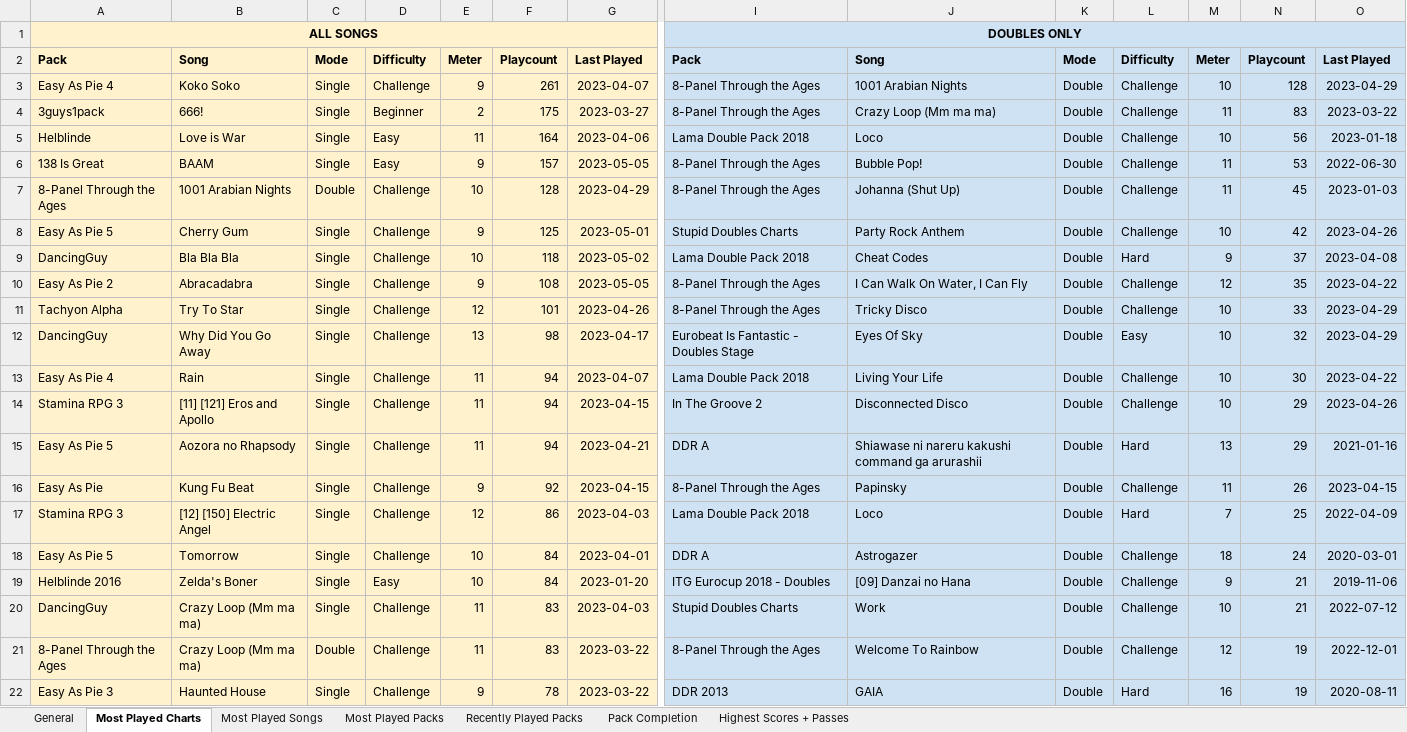
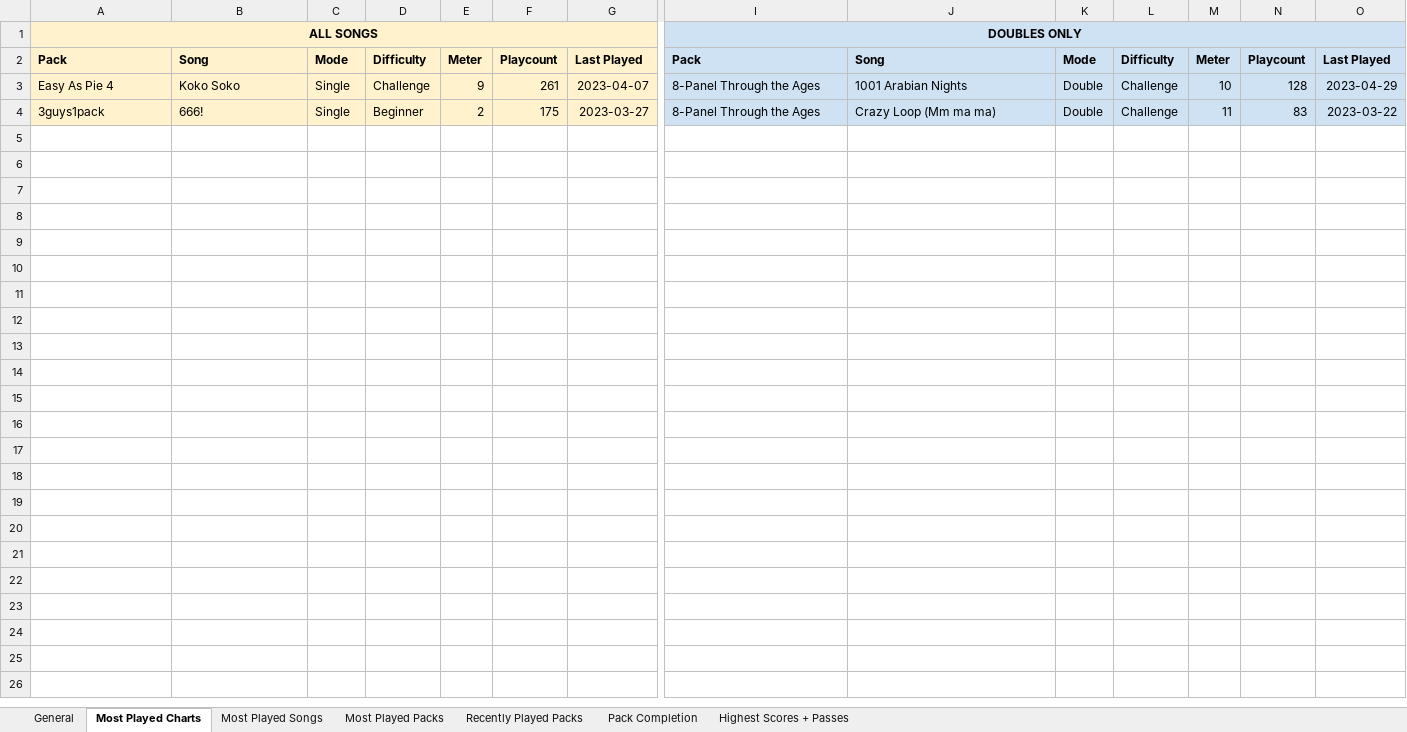
Before and after one commit to barrysir/sm-analyze-stats, an Excel workbook: template.xlsx, sheet Most Played Charts, drawn as a sheet; only a part is shown, gaps mark what is left out; values as stored, in another font and other column widths than the file's, no borders; rows hold the shown columns only; the diff covers the shown part only; the diff names each change by its address in the sheet, - before the commit and + after, or states it on an @@ line.

```diff
--- a/template.xlsx (sheet Most Played Charts)
+++ b/template.xlsx (sheet Most Played Charts)
-row 5: Helblinde | Love is War | Single | Easy | 11 | 164 | 2023-04-06 | Lama Double Pack 2018 | Loco | Double | Challenge | 10 | 56 | 2023-01-18
-row 6: 138 Is Great | BAAM | Single | Easy | 9 | 157 | 2023-05-05 | 8-Panel Through the Ages | Bubble Pop! | Double | Challenge | 11 | 53 | 2022-06-30
-row 7: 8-Panel Through the Ages | 1001 Arabian Nights | Double | Challenge | 10 | 128 | 2023-04-29 | 8-Panel Through the Ages | Johanna (Shut Up) | Double | Challenge | 11 | 45 | 2023-01-03
-row 8: Easy As Pie 5 | Cherry Gum | Single | Challenge | 9 | 125 | 2023-05-01 | Stupid Doubles Charts | Party Rock Anthem | Double | Challenge | 10 | 42 | 2023-04-26
-row 9: DancingGuy | Bla Bla Bla | Single | Challenge | 10 | 118 | 2023-05-02 | Lama Double Pack 2018 | Cheat Codes | Double | Hard | 9 | 37 | 2023-04-08
-row 10: Easy As Pie 2 | Abracadabra | Single | Challenge | 9 | 108 | 2023-05-05 | 8-Panel Through the Ages | I Can Walk On Water, I Can Fly | Double | Challenge | 12 | 35 | 2023-04-22
-row 11: Tachyon Alpha | Try To Star | Single | Challenge | 12 | 101 | 2023-04-26 | 8-Panel Through the Ages | Tricky Disco | Double | Challenge | 10 | 33 | 2023-04-29
-row 12: DancingGuy | Why Did You Go Away | Single | Challenge | 13 | 98 | 2023-04-17 | Eurobeat Is Fantastic - Doubles Stage | Eyes Of Sky | Double | Easy | 10 | 32 | 2023-04-29
-row 13: Easy As Pie 4 | Rain | Single | Challenge | 11 | 94 | 2023-04-07 | Lama Double Pack 2018 | Living Your Life | Double | Challenge | 10 | 30 | 2023-04-22
-row 14: Stamina RPG 3 | [11] [121] Eros and Apollo | Single | Challenge | 11 | 94 | 2023-04-15 | In The Groove 2 | Disconnected Disco | Double | Challenge | 10 | 29 | 2023-04-26
-row 15: Easy As Pie 5 | Aozora no Rhapsody | Single | Challenge | 11 | 94 | 2023-04-21 | DDR A | Shiawase ni nareru kakushi command ga arurashii | Double | Hard | 13 | 29 | 2021-01-16
-row 16: Easy As Pie | Kung Fu Beat | Single | Challenge | 9 | 92 | 2023-04-15 | 8-Panel Through the Ages | Papinsky | Double | Challenge | 11 | 26 | 2023-04-15
-row 17: Stamina RPG 3 | [12] [150] Electric Angel | Single | Challenge | 12 | 86 | 2023-04-03 | Lama Double Pack 2018 | Loco | Double | Hard | 7 | 25 | 2022-04-09
-row 18: Easy As Pie 5 | Tomorrow | Single | Challenge | 10 | 84 | 2023-04-01 | DDR A | Astrogazer | Double | Challenge | 18 | 24 | 2020-03-01
-row 19: Helblinde 2016 | Zelda's Boner | Single | Easy | 10 | 84 | 2023-01-20 | ITG Eurocup 2018 - Doubles | [09] Danzai no Hana | Double | Challenge | 9 | 21 | 2019-11-06
-row 20: DancingGuy | Crazy Loop (Mm ma ma) | Single | Challenge | 11 | 83 | 2023-04-03 | Stupid Doubles Charts | Work | Double | Challenge | 10 | 21 | 2022-07-12
-row 21: 8-Panel Through the Ages | Crazy Loop (Mm ma ma) | Double | Challenge | 11 | 83 | 2023-03-22 | 8-Panel Through the Ages | Welcome To Rainbow | Double | Challenge | 12 | 19 | 2022-12-01
-row 22: Easy As Pie 3 | Haunted House | Single | Challenge | 9 | 78 | 2023-03-22 | DDR 2013 | GAIA | Double | Hard | 16 | 19 | 2020-08-11
```
Also changed, not shown: 30 removed rows elsewhere in this sheet, sheet Most Played Packs, sheet Highest Scores + Passes, sheet Most Played Songs.
